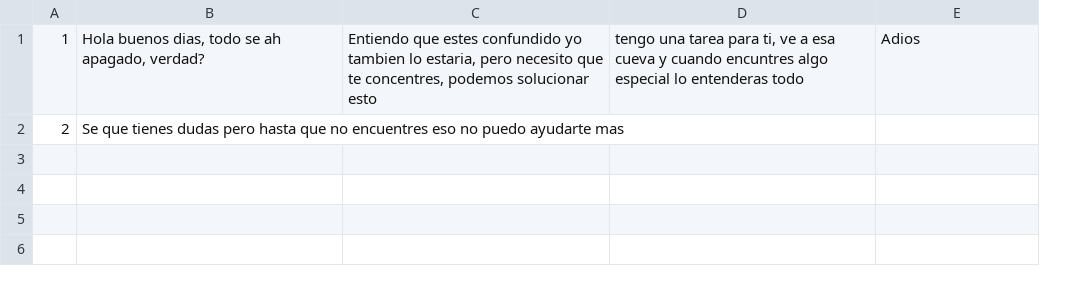
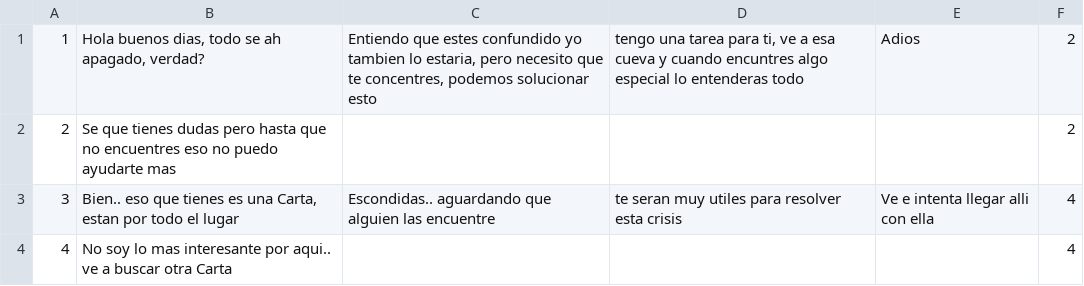
Before and after one commit to BlancoAg/DUM, a CSV file: Assets/Resources/Dialogues.csv, drawn as a sheet; the diff names each change by its address in the sheet, - before the commit and + after, or states it on an @@ line.

```diff
--- a/Assets/Resources/Dialogues.csv
+++ b/Assets/Resources/Dialogues.csv
+column F, rows 1-2: 2 | 2
+row 3: 3 | Bien.. eso que tienes es una Carta, estan por todo el lugar | Escondidas.. aguardando que alguien las encuentre | te seran muy utiles para resolver esta crisis | Ve e intenta llegar alli con ella | 4
+row 4: 4 | No soy lo mas interesante por aqui.. ve a buscar otra Carta |  |  |  | 4
```
Also changed, not shown: 37 other files.
